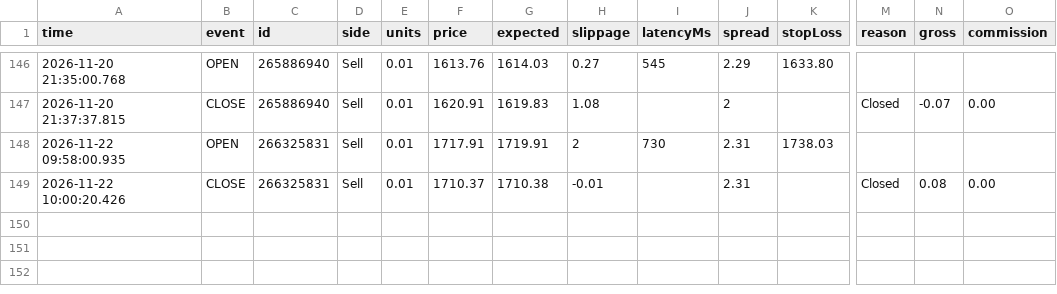
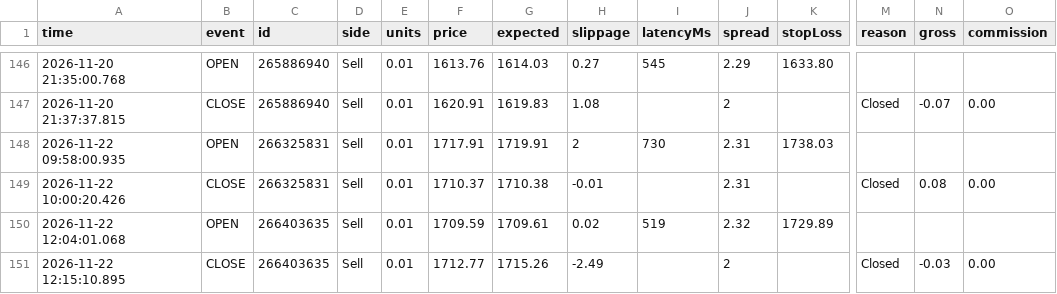
Before and after one commit to piyavutkkl-ch/tgrockza55-ai-cbot-backtest-lab, a CSV file: data/live/ETHUSD/trades.csv, drawn as a sheet; only a part is shown, gaps mark what is left out; rows hold the shown columns only; the diff names each change by its address in the sheet, - before the commit and + after, or states it on an @@ line.

Commit message:
chore(live): sync verified trade telemetry (N=475)

```diff
--- a/data/live/ETHUSD/trades.csv
+++ b/data/live/ETHUSD/trades.csv
+row 150: 2026-11-22 12:04:01.068 | OPEN | 266403635 | Sell | 0.01 | 1709.59 | 1709.61 | 0.02 | 519 | 2.32 | 1729.89
+row 151: 2026-11-22 12:15:10.895 | CLOSE | 266403635 | Sell | 0.01 | 1712.77 | 1715.26 | -2.49 |  | 2 |  | Closed | -0.03 | 0.00
```
Also changed, not shown: 14 other files.
